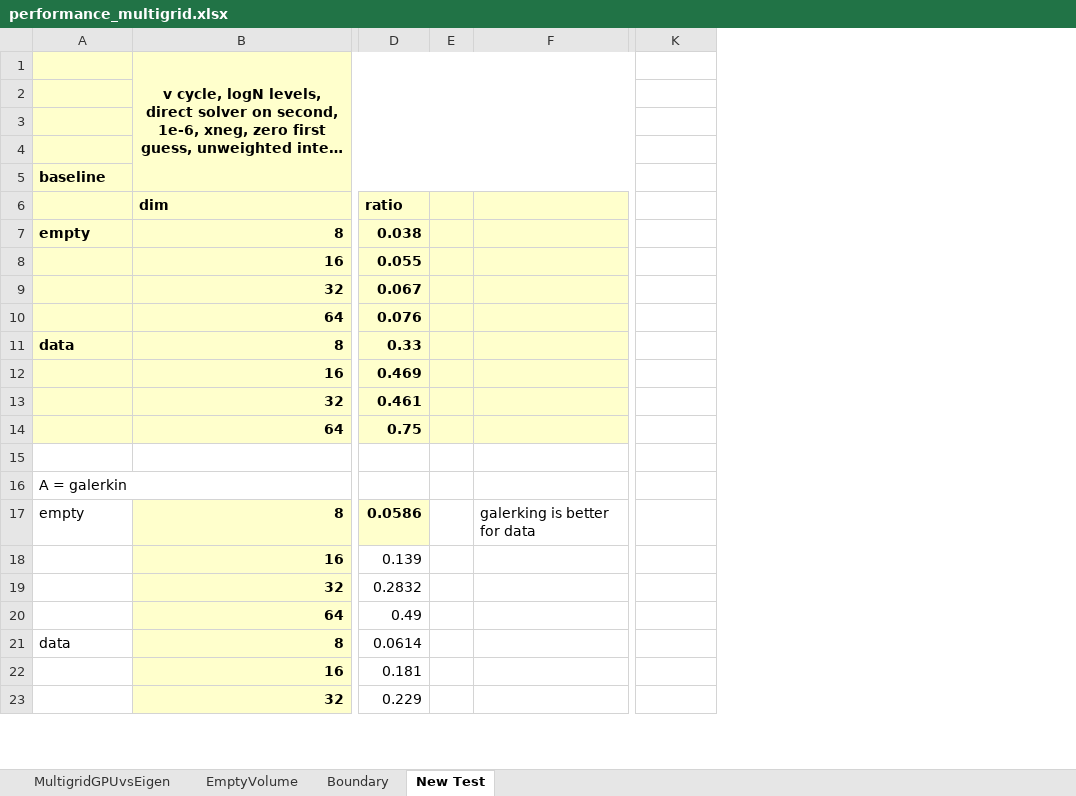
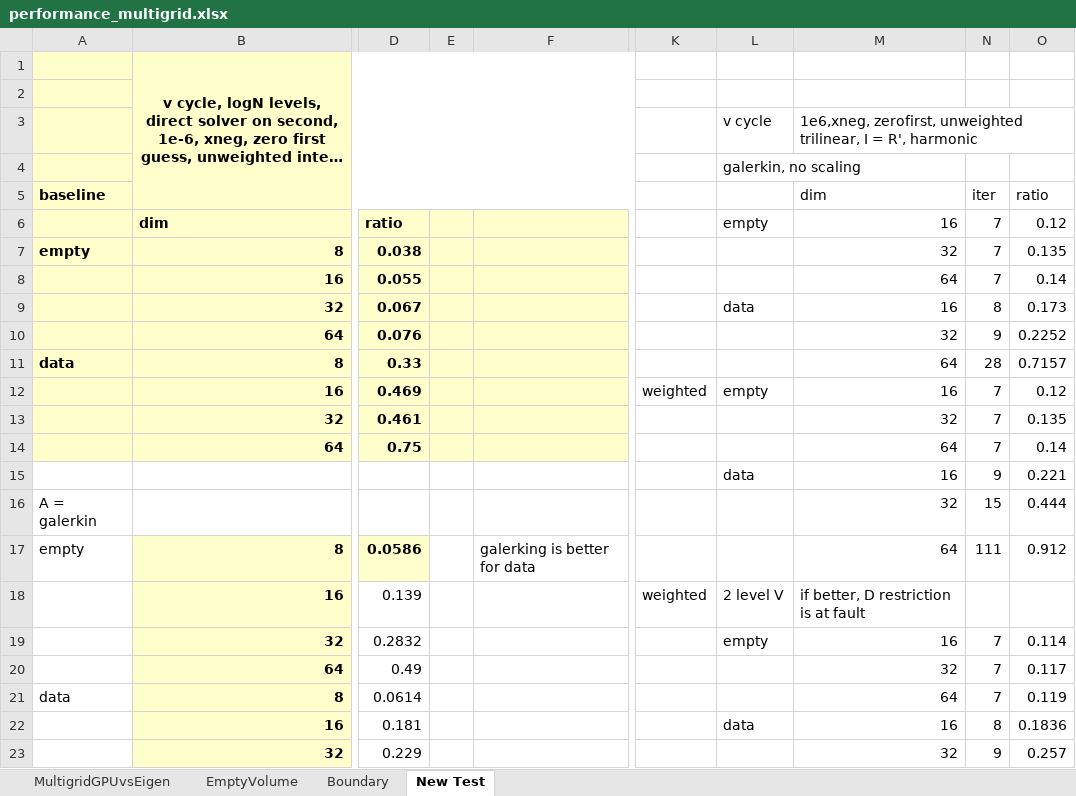
Before and after one commit to PeterZhouSZ/battery, an Excel workbook: data/results/performance/performance_multigrid.xlsx, sheet New Test, drawn as a sheet; only a part is shown, gaps mark what is left out; long unchanged cells end in …; values as stored, in another font and other column widths than the file's, no borders; removed rows and columns are numbered as before the commit, all else as after; rows hold the shown columns only; the diff covers the shown part only; the diff names each change by its address in the sheet, - before the commit and + after, or states it on an @@ line.

```diff
--- a/data/results/performance/performance_multigrid.xlsx (sheet New Test)
+++ b/data/results/performance/performance_multigrid.xlsx (sheet New Test)
-column E, empty
+column E, empty
+column L, rows 3-22: v cycle | galerkin, no scaling |  | empty |  |  | data |  |  | empty |  |  | data |  |  | 2 level V | empty |  |  | data
+column M (dim), row 3: 1e6,xneg, zerofirst, unweighted trilinear, I = R', harmonic; rows 6-23: 16 | 32 | 64 | 16 | 32 | 64 | 16 | 32 | 64 | 16 | 32 | 64 | if better, D restriction is at fault | 16 | 32 | 64 | 16 | 32
+column N (iter), rows 6-23: 7 | 7 | 7 | 8 | 9 | 28 | 7 | 7 | 7 | 9 | 15 | 111 |  | 7 | 7 | 7 | 8 | 9
+column O (ratio), rows 6-23: 0.12 | 0.135 | 0.14 | 0.173 | 0.2252 | 0.7157 | 0.12 | 0.135 | 0.14 | 0.221 | 0.444 | 0.912 |  | 0.114 | 0.117 | 0.119 | 0.1836 | 0.257
-row 3: (empty)
+row 3:  |  |  |  |  |  | v cycle | 1e6,xneg, zerofirst, unweighted trilinear, I = R', harmonic
-K12: (empty)
+K12: weighted
-row 15: (empty)
+row 15:  |  |  |  |  |  | data | 16 | 9 | 0.221
-K18: (empty)
+K18: weighted
```
Also changed, not shown: 26 added rows elsewhere in this sheet, 4 other files.
